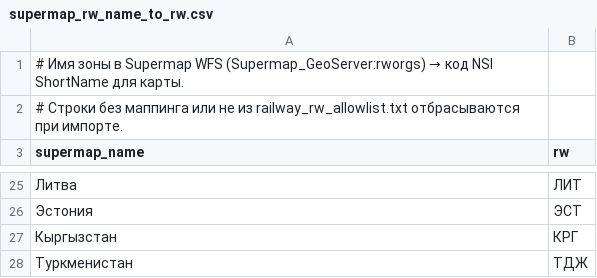
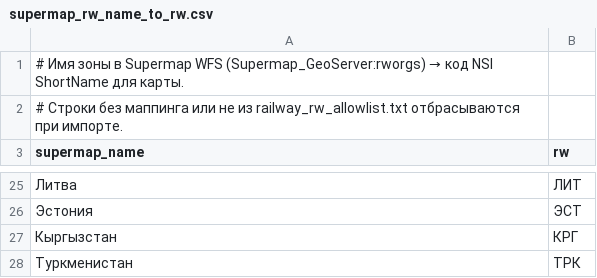
Before and after one commit to SunnFunn/railoptim, a CSV file: data/map/supermap_rw_name_to_rw.csv, drawn as a sheet; only a part is shown, gaps mark what is left out.

```diff
--- a/data/map/supermap_rw_name_to_rw.csv
+++ b/data/map/supermap_rw_name_to_rw.csv
@@ -27,2 +27,2 @@ supermap_name,rw
 Кыргызстан,КРГ
-Туркменистан,ТДЖ
+Туркменистан,ТРК
```
Also changed, not shown: 15 other files.
